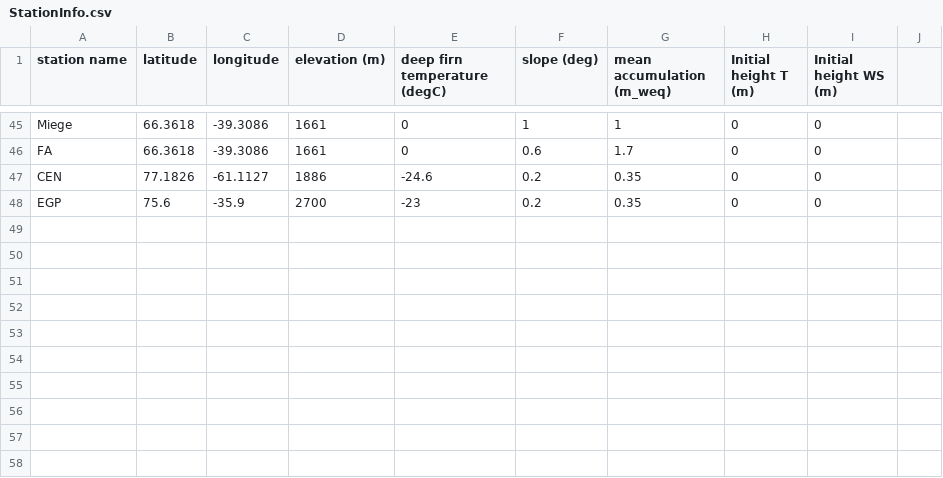
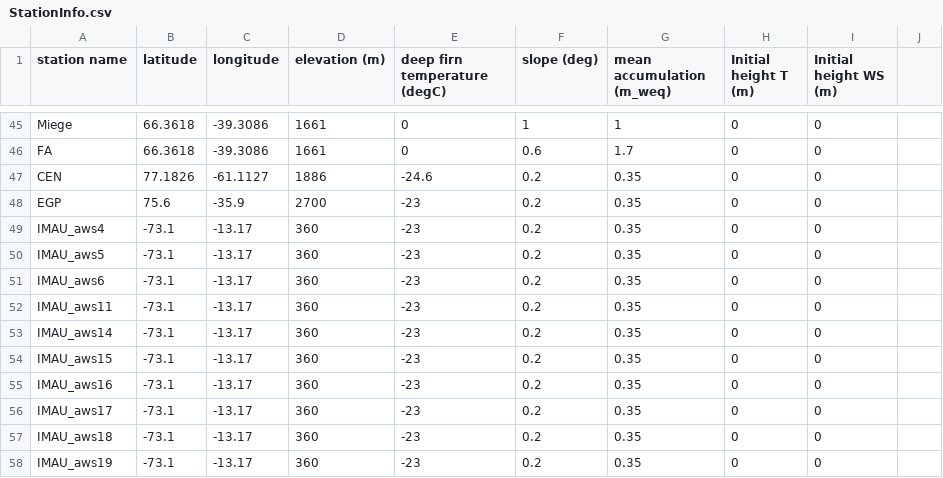
Before and after one commit to BaptisteVandecrux/SEB_Firn_model, a CSV file: Input/Constants/StationInfo.csv, drawn as a sheet; only a part is shown, gaps mark what is left out; the diff names each change by its address in the sheet, - before the commit and + after, or states it on an @@ line.

Commit message:
Adapted for use at IMAU stations

```diff
--- a/Input/Constants/StationInfo.csv
+++ b/Input/Constants/StationInfo.csv
+row 49: IMAU_aws4 | -73.1 | -13.17 | 360 | -23 | 0.2 | 0.35 | 0 | 0
+row 50: IMAU_aws5 | -73.1 | -13.17 | 360 | -23 | 0.2 | 0.35 | 0 | 0
+row 51: IMAU_aws6 | -73.1 | -13.17 | 360 | -23 | 0.2 | 0.35 | 0 | 0
+row 52: IMAU_aws11 | -73.1 | -13.17 | 360 | -23 | 0.2 | 0.35 | 0 | 0
+row 53: IMAU_aws14 | -73.1 | -13.17 | 360 | -23 | 0.2 | 0.35 | 0 | 0
+row 54: IMAU_aws15 | -73.1 | -13.17 | 360 | -23 | 0.2 | 0.35 | 0 | 0
+row 55: IMAU_aws16 | -73.1 | -13.17 | 360 | -23 | 0.2 | 0.35 | 0 | 0
+row 56: IMAU_aws17 | -73.1 | -13.17 | 360 | -23 | 0.2 | 0.35 | 0 | 0
+row 57: IMAU_aws18 | -73.1 | -13.17 | 360 | -23 | 0.2 | 0.35 | 0 | 0
+row 58: IMAU_aws19 | -73.1 | -13.17 | 360 | -23 | 0.2 | 0.35 | 0 | 0
```
Also changed, not shown: 4 other files.
